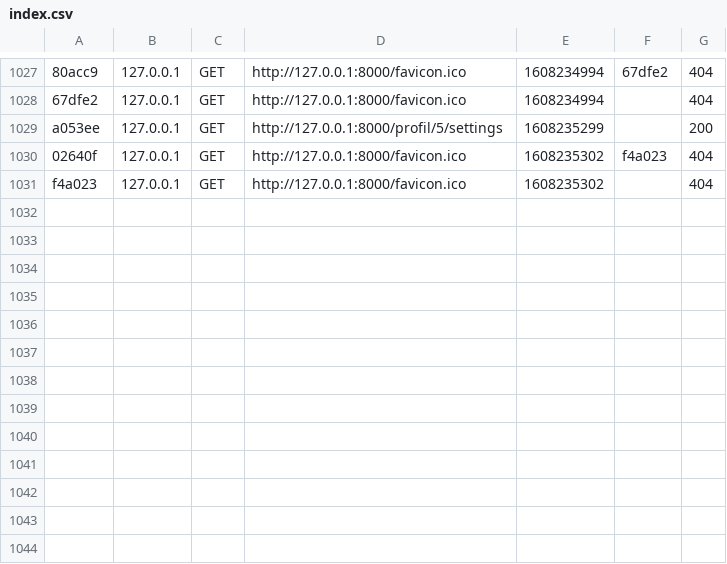
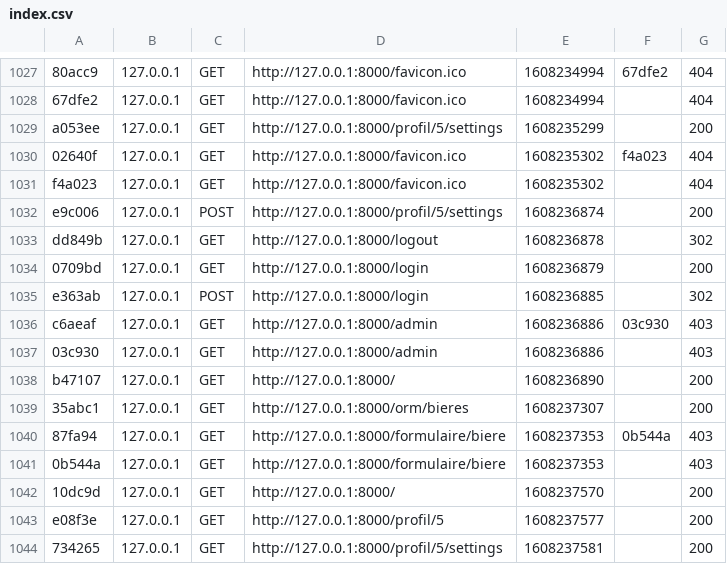
Before and after one commit to bichuci/aure_souf_fab, a CSV file: var/cache/dev/profiler/index.csv, drawn as a sheet; only a part is shown, gaps mark what is left out; the diff names each change by its address in the sheet, - before the commit and + after, or states it on an @@ line.

Commit message:
fix bug profil

```diff
--- a/var/cache/dev/profiler/index.csv
+++ b/var/cache/dev/profiler/index.csv
+row 1032: e9c006 | 127.0.0.1 | POST | http://127.0.0.1:8000/profil/5/settings | 1608236874 |  | 200
+row 1033: dd849b | 127.0.0.1 | GET | http://127.0.0.1:8000/logout | 1608236878 |  | 302
+row 1034: 0709bd | 127.0.0.1 | GET | http://127.0.0.1:8000/login | 1608236879 |  | 200
+row 1035: e363ab | 127.0.0.1 | POST | http://127.0.0.1:8000/login | 1608236885 |  | 302
+row 1036: c6aeaf | 127.0.0.1 | GET | http://127.0.0.1:8000/admin | 1608236886 | 03c930 | 403
+row 1037: 03c930 | 127.0.0.1 | GET | http://127.0.0.1:8000/admin | 1608236886 |  | 403
+row 1038: b47107 | 127.0.0.1 | GET | http://127.0.0.1:8000/ | 1608236890 |  | 200
+row 1039: 35abc1 | 127.0.0.1 | GET | http://127.0.0.1:8000/orm/bieres | 1608237307 |  | 200
+row 1040: 87fa94 | 127.0.0.1 | GET | http://127.0.0.1:8000/formulaire/biere | 1608237353 | 0b544a | 403
+row 1041: 0b544a | 127.0.0.1 | GET | http://127.0.0.1:8000/formulaire/biere | 1608237353 |  | 403
+row 1042: 10dc9d | 127.0.0.1 | GET | http://127.0.0.1:8000/ | 1608237570 |  | 200
+row 1043: e08f3e | 127.0.0.1 | GET | http://127.0.0.1:8000/profil/5 | 1608237577 |  | 200
+row 1044: 734265 | 127.0.0.1 | GET | http://127.0.0.1:8000/profil/5/settings | 1608237581 |  | 200
```
Also changed, not shown: 10 other files.
